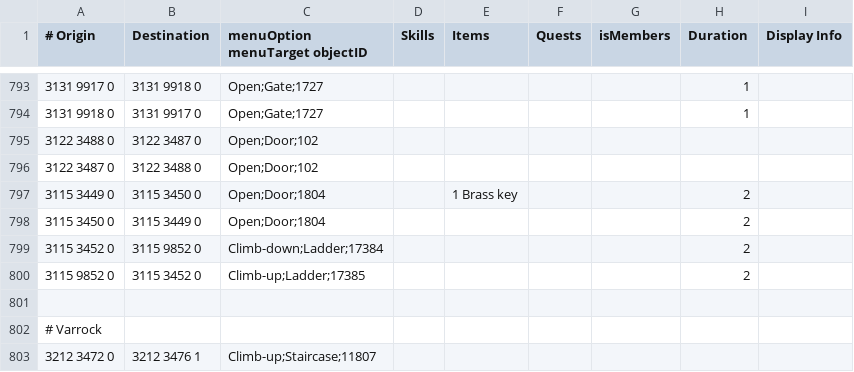
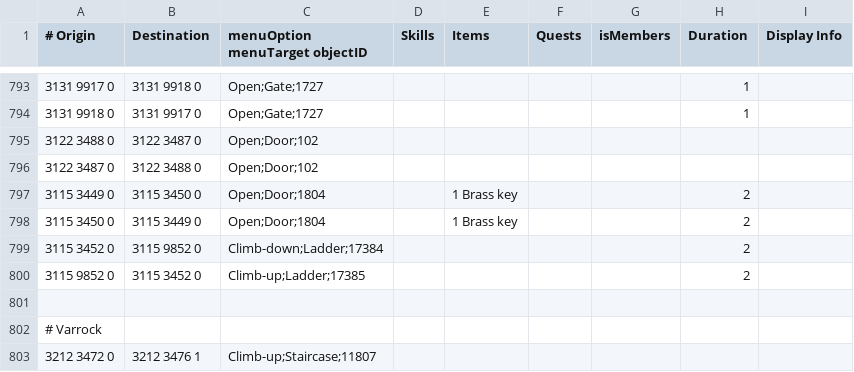
Before and after one commit to NewGenEng/Microbot, a TSV file: runelite-client/src/main/resources/net/runelite/client/plugins/microbot/shortestpath/transports.tsv, drawn as a sheet; only a part is shown, gaps mark what is left out.

Commit message:
fix: add brass key requirement for the other side of edgeville dungeon door

```diff
--- a/runelite-client/src/main/resources/net/runelite/client/plugins/microbot/shortestpath/transports.tsv
+++ b/runelite-client/src/main/resources/net/runelite/client/plugins/microbot/shortestpath/transports.tsv
@@ -797,3 +797,3 @@
 3115 3449 0	3115 3450 0	Open;Door;1804		1 Brass key			2	
-3115 3450 0	3115 3449 0	Open;Door;1804					2	
+3115 3450 0	3115 3449 0	Open;Door;1804		1 Brass key			2	
 3115 3452 0	3115 9852 0	Climb-down;Ladder;17384					2	
```
